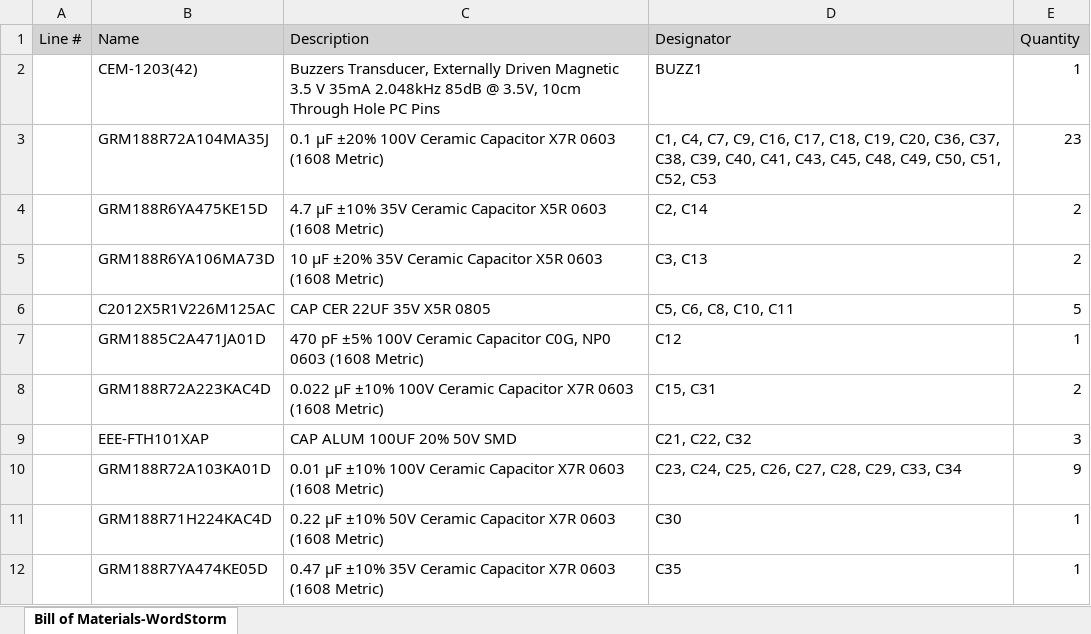
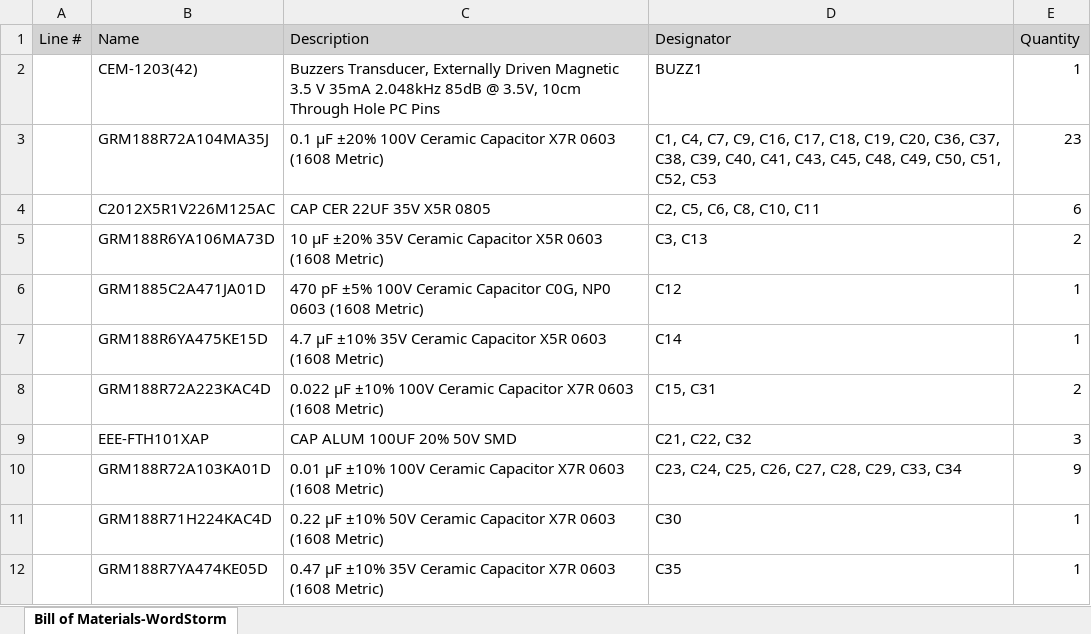
Before and after one commit to prints-of-darkness/WordStorm, an Excel workbook: Project Outputs for WordStorm/BOM/Bill of Materials-WordStorm.xlsx, sheet Bill of Materials-WordStorm, drawn as a sheet; only a part is shown; values as stored, in another font and other column widths than the file's, no borders; removed rows and columns are numbered as before the commit, all else as after; the diff names each change by its address in the sheet, - before the commit and + after, or states it on an @@ line.

```diff
--- a/Project Outputs for WordStorm/BOM/Bill of Materials-WordStorm.xlsx (sheet Bill of Materials-WordStorm)
+++ b/Project Outputs for WordStorm/BOM/Bill of Materials-WordStorm.xlsx (sheet Bill of Materials-WordStorm)
-row 4:  | GRM188R6YA475KE15D | 4.7 µF ±10% 35V Ceramic Capacitor X5R 0603 (1608 Metric) | C2, C14 | 2
+row 4:  | C2012X5R1V226M125AC | CAP CER 22UF 35V X5R 0805 | C2, C5, C6, C8, C10, C11 | 6
-row 6:  | C2012X5R1V226M125AC | CAP CER 22UF 35V X5R 0805 | C5, C6, C8, C10, C11 | 5
+row 7:  | GRM188R6YA475KE15D | 4.7 µF ±10% 35V Ceramic Capacitor X5R 0603 (1608 Metric) | C14 | 1
```
Also changed, not shown: 15 other files.
